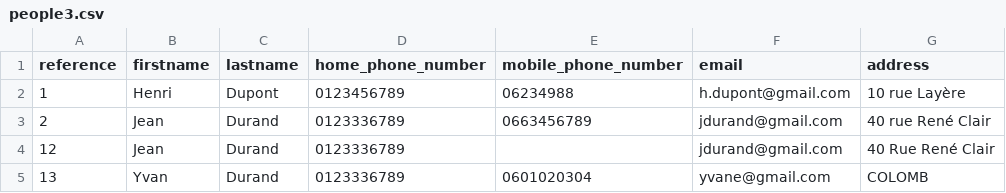
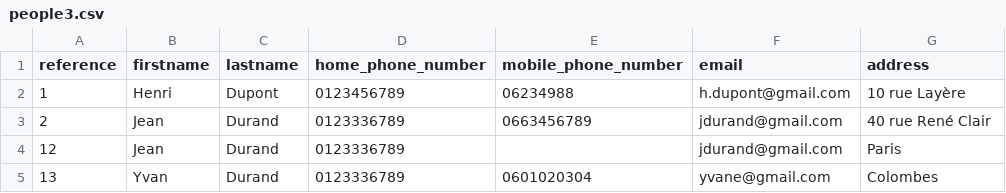
Before and after one commit to ylloyd/import_csv, a CSV file: people3.csv, drawn as a sheet.

```diff
--- a/people3.csv
+++ b/people3.csv
@@ -3,3 +3,3 @@ reference,firstname,lastname,home_phone_number,mobile_phone_number,email,address
 2,Jean,Durand,0123336789,0663456789,jdurand@gmail.com,40 rue René Clair
-12,Jean,Durand,0123336789,,jdurand@gmail.com,40 Rue René Clair
-13,Yvan,Durand,0123336789,0601020304,yvane@gmail.com,COLOMB
+12,Jean,Durand,0123336789,,jdurand@gmail.com,Paris
+13,Yvan,Durand,0123336789,0601020304,yvane@gmail.com,Colombes
```
Also changed, not shown: people.csv, people2.csv.
